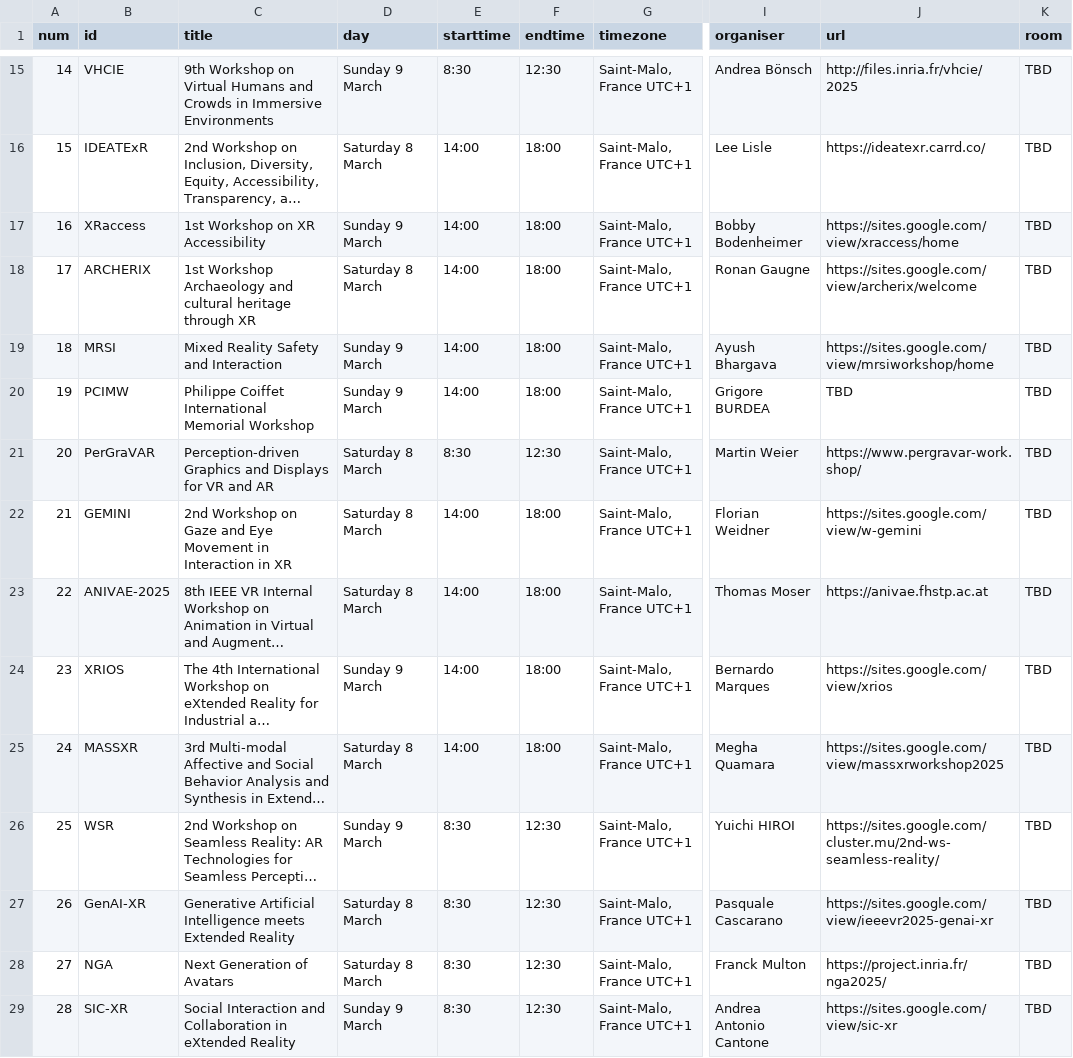
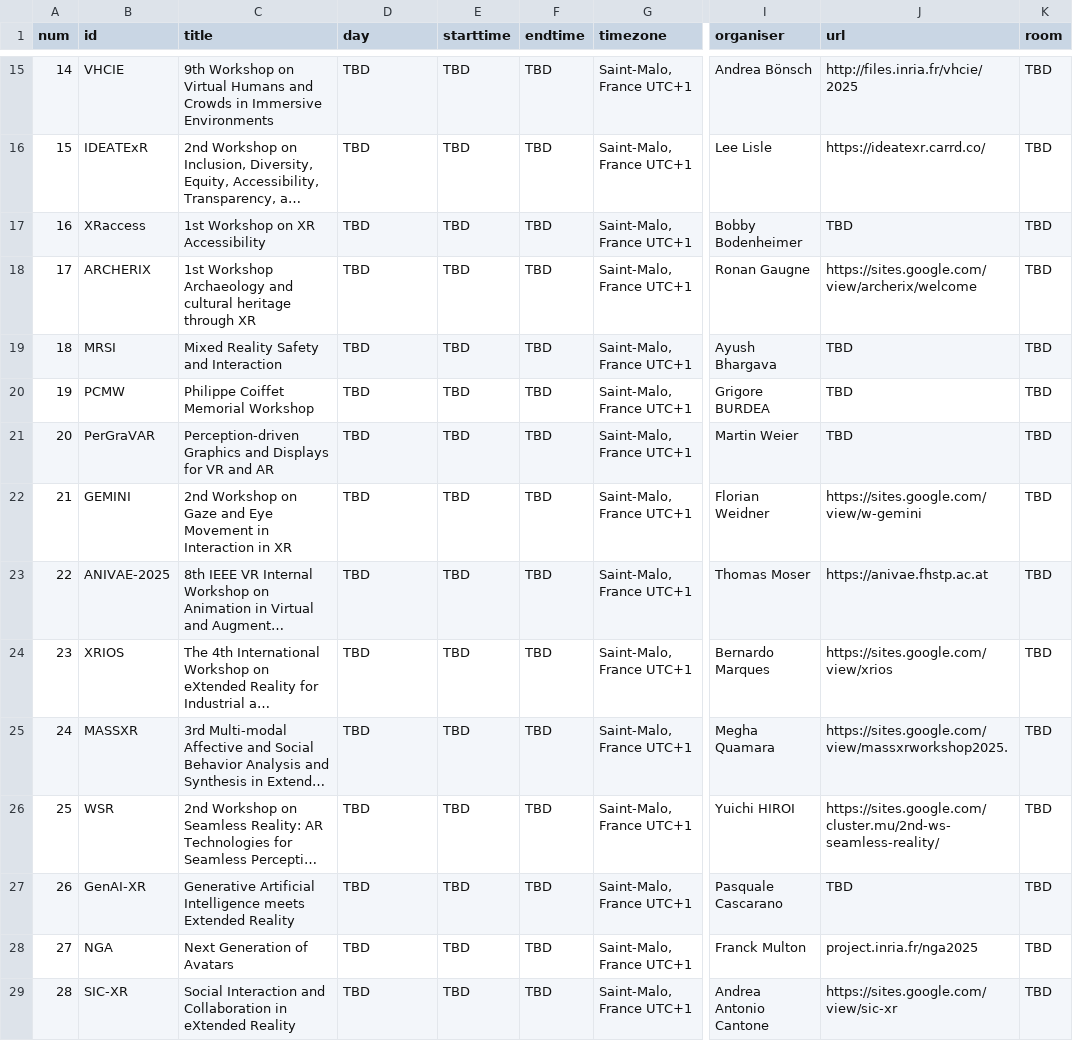
Before and after one commit to ieeevr/dev, a CSV file: _data/workshops.csv, drawn as a sheet; only a part is shown, gaps mark what is left out; long unchanged cells end in …; the diff covers the shown part only; the diff names each change by its address in the sheet, - before the commit and + after, or states it on an @@ line.

Commit message:
Test with old workshop csv

```diff
--- a/_data/workshops.csv
+++ b/_data/workshops.csv
-D15 (day): Sunday 9 March
+D15 (day): TBD
-E15 (starttime): 8:30
+E15 (starttime): TBD
-F15 (endtime): 12:30
+F15 (endtime): TBD
-D16 (day): Saturday 8 March
+D16 (day): TBD
-E16:E20 (starttime): 14:00
+E16:E20 (starttime): TBD
-F16:F20 (endtime): 18:00
+F16:F20 (endtime): TBD
-D17 (day): Sunday 9 March
+D17 (day): TBD
-J17 (url): https://sites.google.com/view/xraccess/home
+J17 (url): TBD
-D18 (day): Saturday 8 March
+D18 (day): TBD
-D19:D20 (day): Sunday 9 March
+D19:D20 (day): TBD
-J19 (url): https://sites.google.com/view/mrsiworkshop/home
+J19 (url): TBD
-B20 (id): PCIMW
+B20 (id): PCMW
-C20 (title): Philippe Coiffet International Memorial Workshop
+C20 (title): Philippe Coiffet Memorial Workshop
-D21:D23 (day): Saturday 8 March
+D21:D23 (day): TBD
-E21 (starttime): 8:30
+E21 (starttime): TBD
-F21 (endtime): 12:30
+F21 (endtime): TBD
-J21 (url): https://www.pergravar-work.shop/
+J21 (url): TBD
-E22:E25 (starttime): 14:00
+E22:E25 (starttime): TBD
-F22:F25 (endtime): 18:00
+F22:F25 (endtime): TBD
-D24 (day): Sunday 9 March
+D24 (day): TBD
-D25 (day): Saturday 8 March
+D25 (day): TBD
-J25 (url): https://sites.google.com/view/massxrworkshop2025
+J25 (url): https://sites.google.com/view/massxrworkshop2025.
-D26 (day): Sunday 9 March
+D26 (day): TBD
-E26:E29 (starttime): 8:30
+E26:E29 (starttime): TBD
-F26:F29 (endtime): 12:30
+F26:F29 (endtime): TBD
-D27:D28 (day): Saturday 8 March
+D27:D28 (day): TBD
-J27 (url): https://sites.google.com/view/ieeevr2025-genai-xr
+J27 (url): TBD
-J28 (url): https://project.inria.fr/nga2025/
+J28 (url): project.inria.fr/nga2025
-D29 (day): Sunday 9 March
+D29 (day): TBD
```
Also changed, not shown: 42 edited cells elsewhere in this file, 2 other files.
